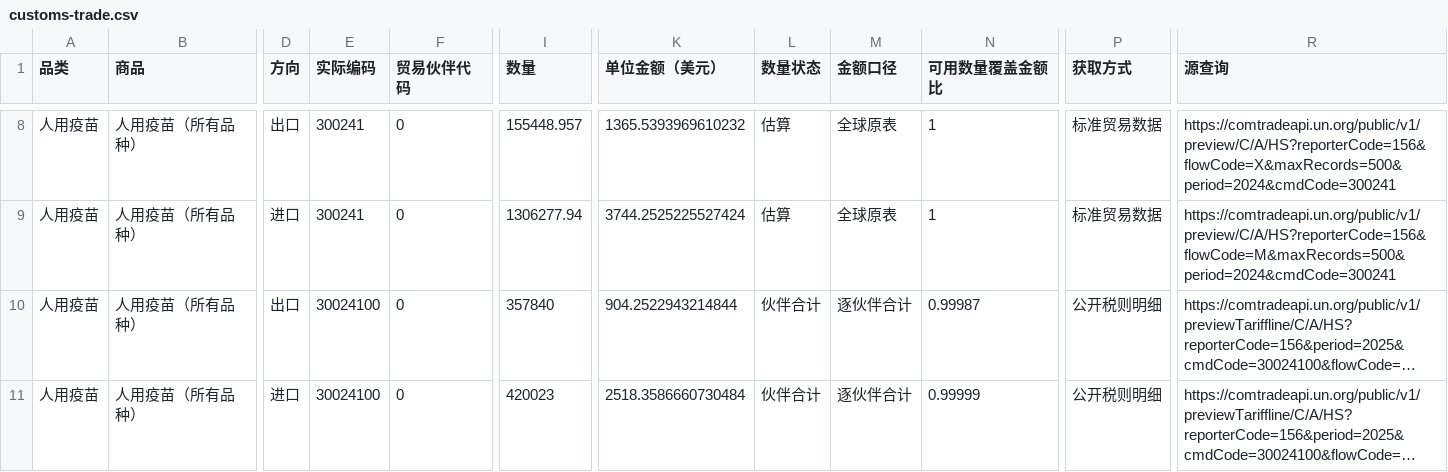
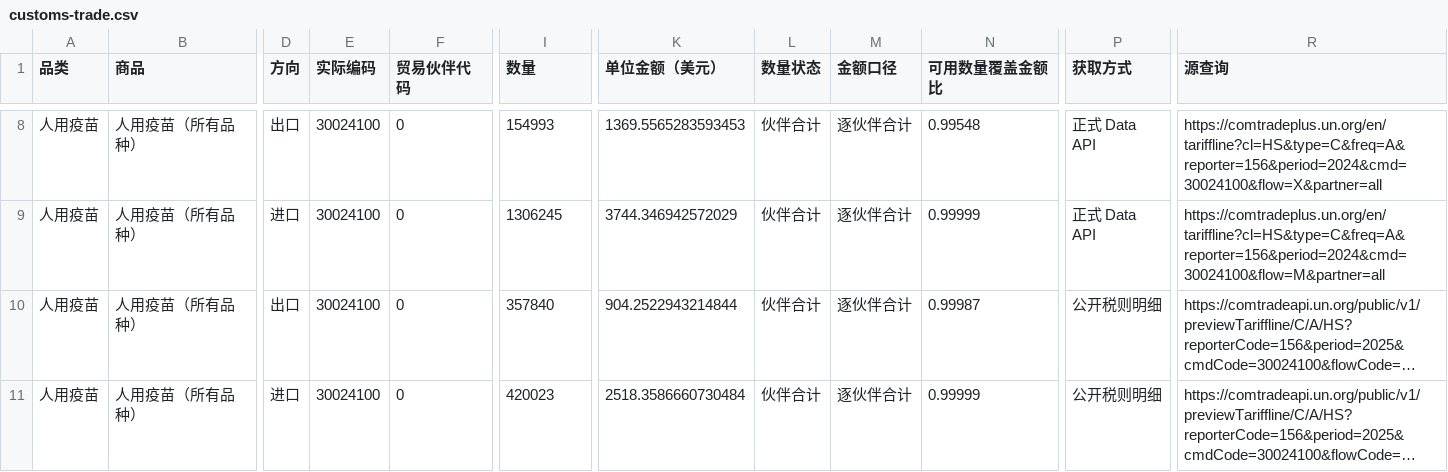
Before and after one commit to wizardzxx-tech/chart, a CSV file: v2/vaccines/customs-trade.csv, drawn as a sheet; only a part is shown, gaps mark what is left out; long unchanged cells end in …; the diff covers the shown part only; the diff names each change by its address in the sheet, - before the commit and + after, or states it on an @@ line.

```diff
--- a/v2/vaccines/customs-trade.csv
+++ b/v2/vaccines/customs-trade.csv
-E8:E9 (实际编码): 300241
+E8:E9 (实际编码): 30024100
-I8 (数量): 155448.957
+I8 (数量): 154993
-K8 (单位金额（美元）): 1365.5393969610232
+K8 (单位金额（美元）): 1369.5565283593453
-L8:L9 (数量状态): 估算
+L8:L9 (数量状态): 伙伴合计
-M8:M9 (金额口径): 全球原表
+M8:M9 (金额口径): 逐伙伴合计
-N8 (可用数量覆盖金额比): 1
+N8 (可用数量覆盖金额比): 0.99548
-P8:P9 (获取方式): 标准贸易数据
+P8:P9 (获取方式): 正式 Data API
-R8 (源查询): https://comtradeapi.un.org/public/v1/preview/C/A/HS?reporterCode=156&flowCode=X&maxRecords=500&period=2024&cmdCode=300241
+R8 (源查询): https://comtradeplus.un.org/en/tariffline?cl=HS&type=C&freq=A&reporter=156&period=2024&cmd=30024100&flow=X&partner=all
-I9 (数量): 1306277.94
+I9 (数量): 1306245
-K9 (单位金额（美元）): 3744.2525225527424
+K9 (单位金额（美元）): 3744.346942572029
-N9 (可用数量覆盖金额比): 1
+N9 (可用数量覆盖金额比): 0.99999
-R9 (源查询): https://comtradeapi.un.org/public/v1/preview/C/A/HS?reporterCode=156&flowCode=M&maxRecords=500&period=2024&cmdCode=300241
+R9 (源查询): https://comtradeplus.un.org/en/tariffline?cl=HS&type=C&freq=A&reporter=156&period=2024&cmd=30024100&flow=M&partner=all
```
Also changed, not shown: 49 edited cells elsewhere in this file, v2/api/customs-trade.csv, 12 other files.
